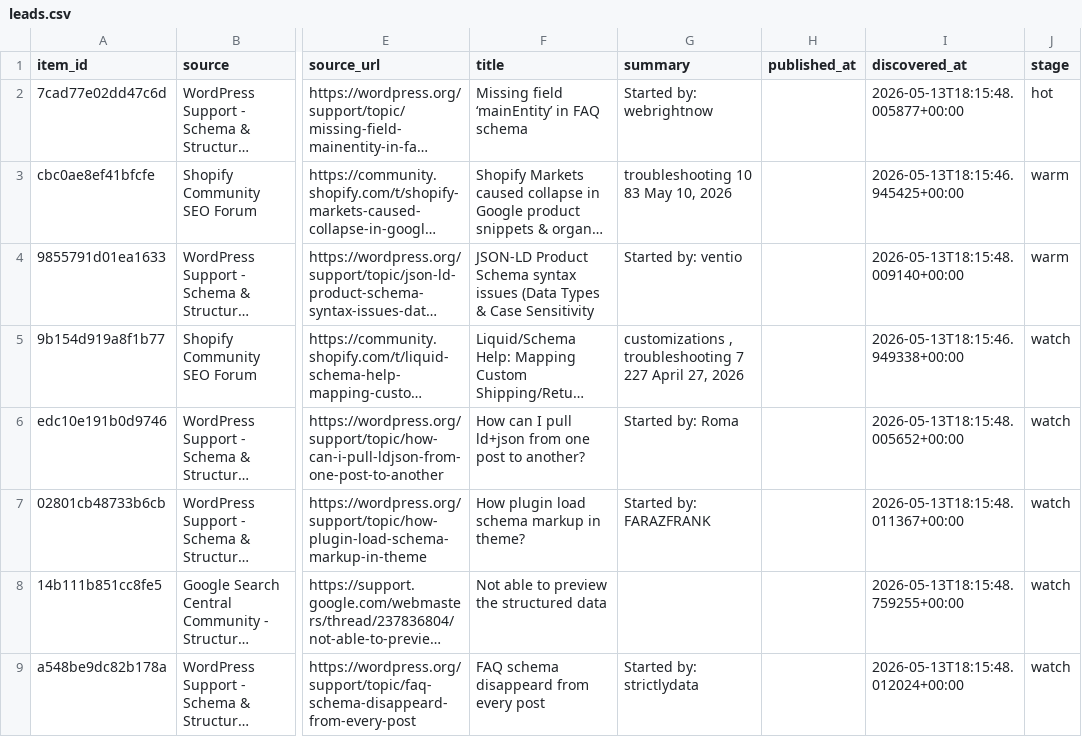
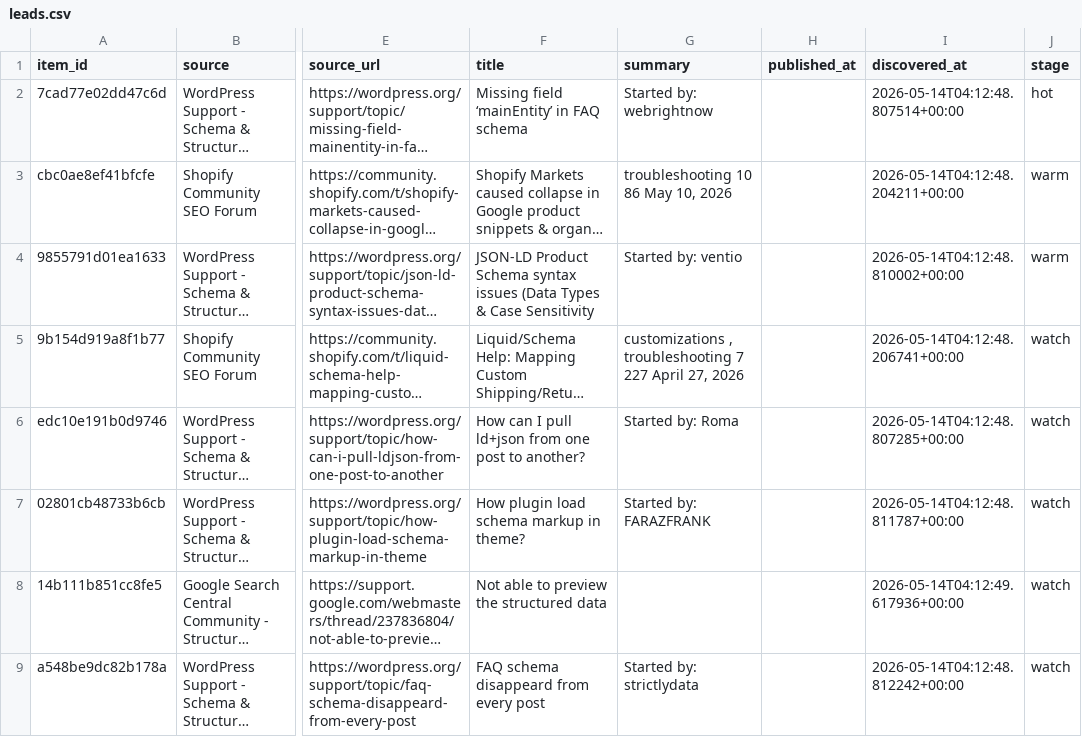
Before and after one commit to Giwaetti/Schema-radar-agent, a CSV file: data/leads.csv, drawn as a sheet; only a part is shown, gaps mark what is left out; long unchanged cells end in …; the diff names each change by its address in the sheet, - before the commit and + after, or states it on an @@ line.

```diff
--- a/data/leads.csv
+++ b/data/leads.csv
-I2 (discovered_at): 2026-05-13T18:15:48.005877+00:00
+I2 (discovered_at): 2026-05-14T04:12:48.807514+00:00
-G3 (summary): troubleshooting 10 83 May 10, 2026
+G3 (summary): troubleshooting 10 86 May 10, 2026
-I3 (discovered_at): 2026-05-13T18:15:46.945425+00:00
+I3 (discovered_at): 2026-05-14T04:12:48.204211+00:00
-I4 (discovered_at): 2026-05-13T18:15:48.009140+00:00
+I4 (discovered_at): 2026-05-14T04:12:48.810002+00:00
-I5 (discovered_at): 2026-05-13T18:15:46.949338+00:00
+I5 (discovered_at): 2026-05-14T04:12:48.206741+00:00
-I6 (discovered_at): 2026-05-13T18:15:48.005652+00:00
+I6 (discovered_at): 2026-05-14T04:12:48.807285+00:00
-I7 (discovered_at): 2026-05-13T18:15:48.011367+00:00
+I7 (discovered_at): 2026-05-14T04:12:48.811787+00:00
-I8 (discovered_at): 2026-05-13T18:15:48.759255+00:00
+I8 (discovered_at): 2026-05-14T04:12:49.617936+00:00
-I9 (discovered_at): 2026-05-13T18:15:48.012024+00:00
+I9 (discovered_at): 2026-05-14T04:12:48.812242+00:00
```
Also changed, not shown: 2 other files.
